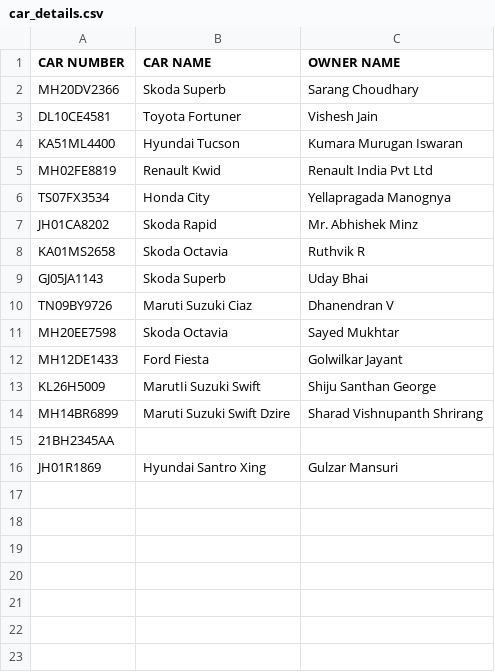
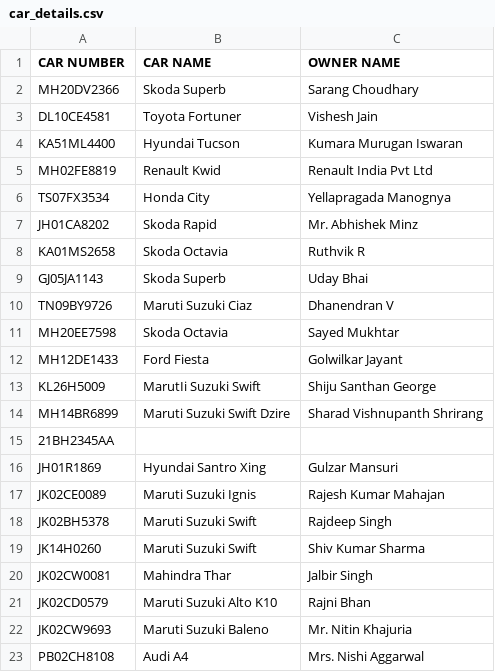
Before and after one commit to shubhammehra4/number_plate_detection, a CSV file: car_details.csv, drawn as a sheet; the diff names each change by its address in the sheet, - before the commit and + after, or states it on an @@ line.

```diff
--- a/car_details.csv
+++ b/car_details.csv
+row 17: JK02CE0089 | Maruti Suzuki Ignis | Rajesh Kumar Mahajan
+row 18: JK02BH5378 | Maruti Suzuki Swift | Rajdeep Singh
+row 19: JK14H0260 | Maruti Suzuki Swift | Shiv Kumar Sharma
+row 20: JK02CW0081 | Mahindra Thar | Jalbir Singh
+row 21: JK02CD0579 | Maruti Suzuki Alto K10 | Rajni Bhan
+row 22: JK02CW9693 | Maruti Suzuki Baleno | Mr. Nitin Khajuria
+row 23: PB02CH8108 | Audi A4 | Mrs. Nishi Aggarwal
```
Also changed, not shown: 6 other files.
